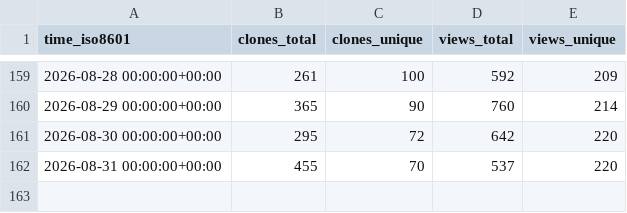
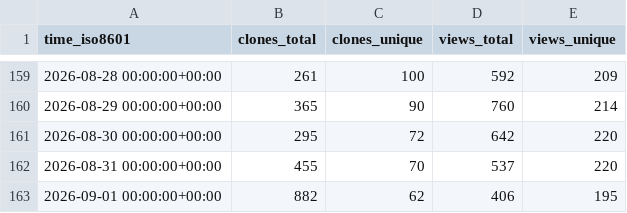
Before and after one commit to maziggy/bambuddy, a CSV file: maziggy/bambuddy/ghrs-data/views_clones_aggregate.csv, drawn as a sheet; only a part is shown, gaps mark what is left out.

```diff
--- a/maziggy/bambuddy/ghrs-data/views_clones_aggregate.csv
+++ b/maziggy/bambuddy/ghrs-data/views_clones_aggregate.csv
@@ -162 +162,2 @@ time_iso8601,clones_total,clones_unique,views_total,views_unique
 2026-08-31 00:00:00+00:00,455,70,537,220
+2026-09-01 00:00:00+00:00,882,62,406,195
```
Also changed, not shown: 1 other file.
